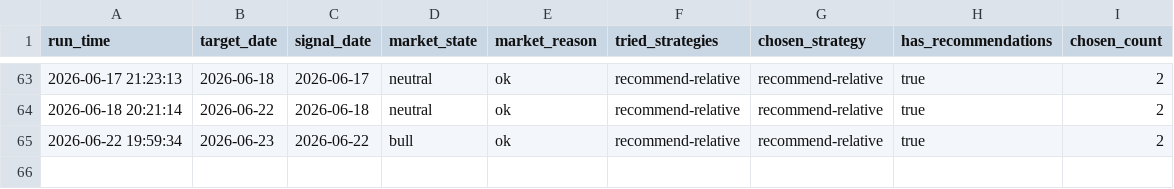
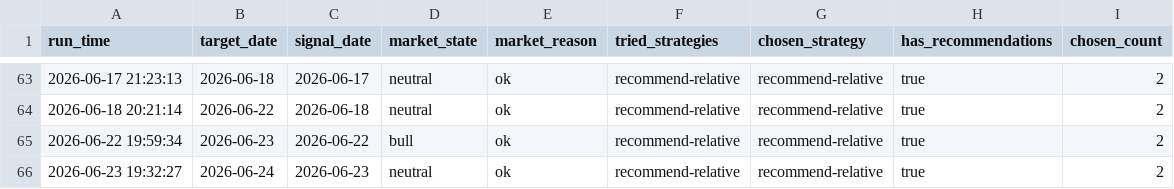
Before and after one commit to wuweiyuan/facai, a CSV file: reports/adaptive_runs.csv, drawn as a sheet; only a part is shown, gaps mark what is left out.

```diff
--- a/reports/adaptive_runs.csv
+++ b/reports/adaptive_runs.csv
@@ -65 +65,2 @@ run_time,target_date,signal_date,market_state,market_reason,tried_strategies,cho
 2026-06-22 19:59:34,2026-06-23,2026-06-22,bull,ok,recommend-relative,recommend-relative,true,2
+2026-06-23 19:32:27,2026-06-24,2026-06-23,neutral,ok,recommend-relative,recommend-relative,true,2
```
Also changed, not shown: reports/recommendations.csv, 3 other files.
